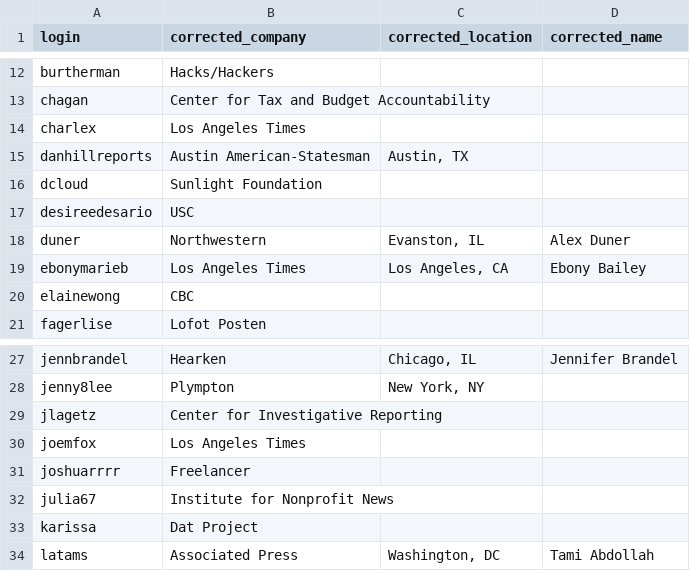
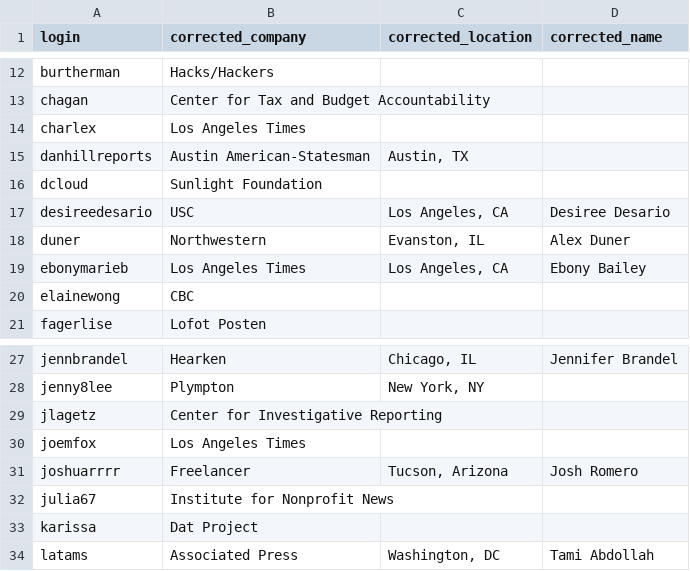
Before and after one commit to palewire/python-calaccess-notebooks, a CSV file: project-management/input/contributors-corrections.csv, drawn as a sheet; only a part is shown, gaps mark what is left out.

```diff
--- a/project-management/input/contributors-corrections.csv
+++ b/project-management/input/contributors-corrections.csv
@@ -16,3 +16,3 @@ danhillreports,Austin American-Statesman,"Austin, TX",
 dcloud,Sunlight Foundation,,
-desireedesario,USC,,
+desireedesario,USC,"Los Angeles, CA",Desiree Desario
 duner,Northwestern,"Evanston, IL",Alex Duner
@@ -30,3 +30,3 @@ jlagetz,Center for Investigative Reporting,,
 joemfox,Los Angeles Times,,
-joshuarrrr,Freelancer,,
+joshuarrrr,Freelancer,"Tucson, Arizona",Josh Romero
 julia67,Institute for Nonprofit News,,
```
Also changed, not shown: project-management/output/unique-contributors.csv, 2 other files.
